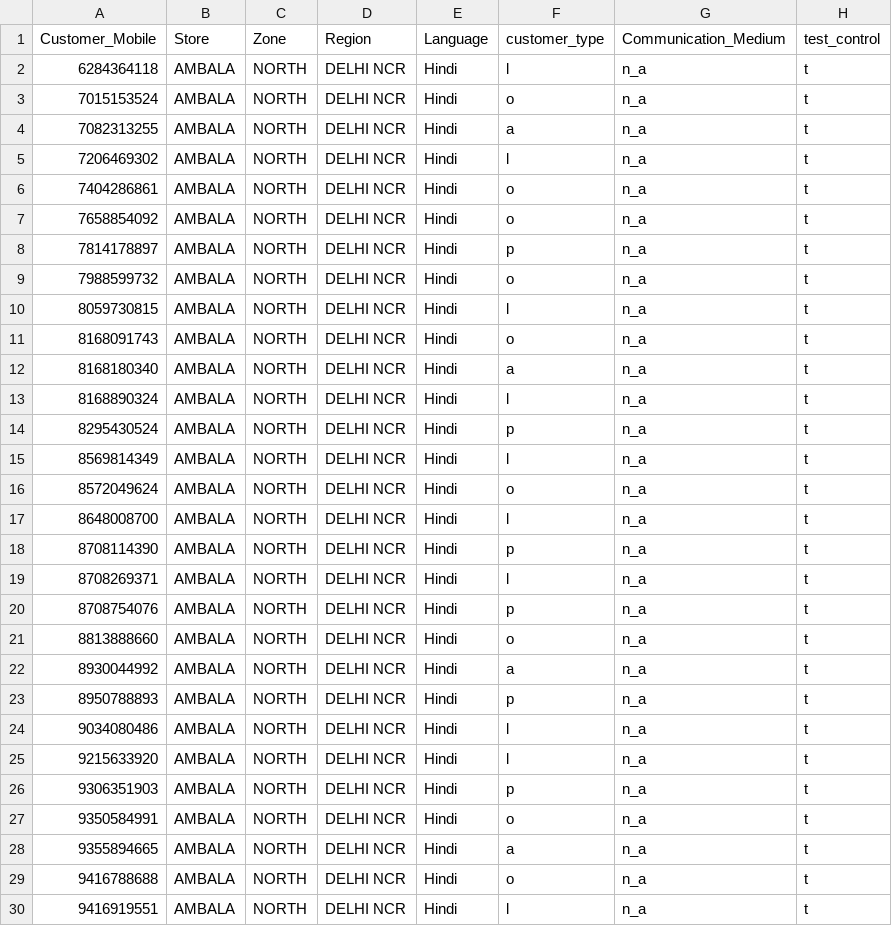
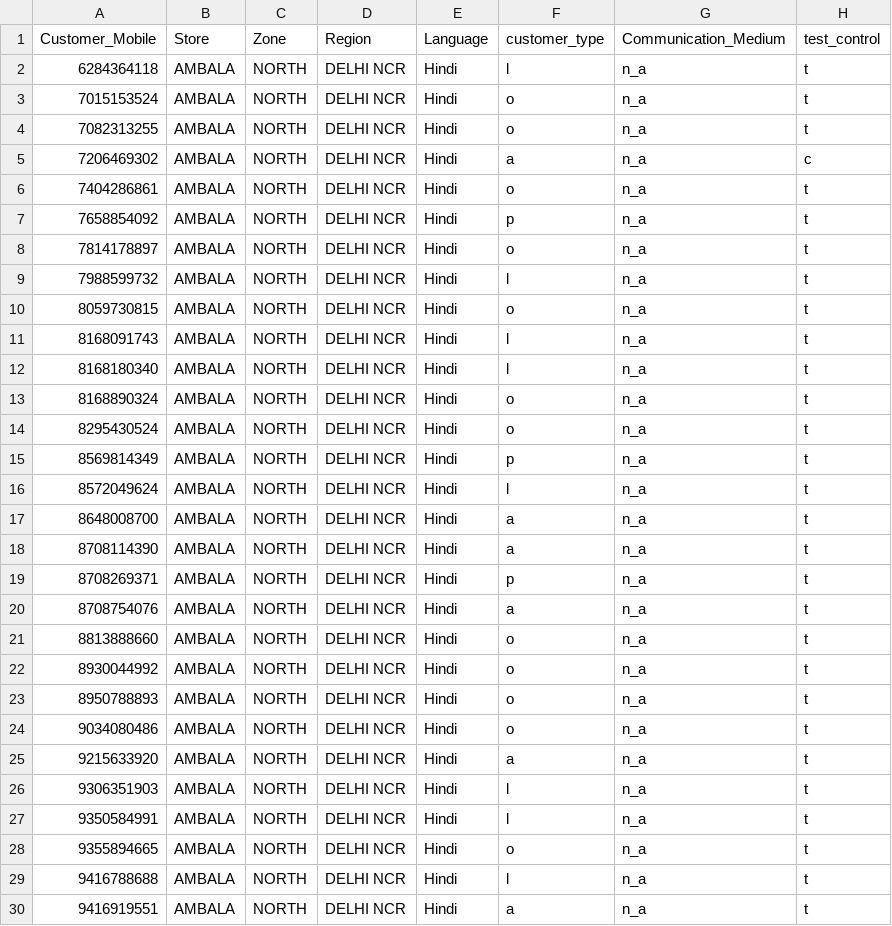
Before and after one commit to akashsharma26/dsc_training, a CSV file: output/regions/DELHI NCR/DELHI NCR.csv, drawn as a sheet; only a part is shown; the diff covers the shown part only.

```diff
--- a/output/regions/DELHI NCR/DELHI NCR.csv
+++ b/output/regions/DELHI NCR/DELHI NCR.csv
@@ -3,28 +3,28 @@
 7015153524,"AMBALA","NORTH","DELHI NCR","Hindi","o","n_a","t"
-7082313255,"AMBALA","NORTH","DELHI NCR","Hindi","a","n_a","t"
-7206469302,"AMBALA","NORTH","DELHI NCR","Hindi","l","n_a","t"
+7082313255,"AMBALA","NORTH","DELHI NCR","Hindi","o","n_a","t"
+7206469302,"AMBALA","NORTH","DELHI NCR","Hindi","a","n_a","c"
 7404286861,"AMBALA","NORTH","DELHI NCR","Hindi","o","n_a","t"
-7658854092,"AMBALA","NORTH","DELHI NCR","Hindi","o","n_a","t"
-7814178897,"AMBALA","NORTH","DELHI NCR","Hindi","p","n_a","t"
-7988599732,"AMBALA","NORTH","DELHI NCR","Hindi","o","n_a","t"
-8059730815,"AMBALA","NORTH","DELHI NCR","Hindi","l","n_a","t"
-8168091743,"AMBALA","NORTH","DELHI NCR","Hindi","o","n_a","t"
-8168180340,"AMBALA","NORTH","DELHI NCR","Hindi","a","n_a","t"
-8168890324,"AMBALA","NORTH","DELHI NCR","Hindi","l","n_a","t"
-8295430524,"AMBALA","NORTH","DELHI NCR","Hindi","p","n_a","t"
-8569814349,"AMBALA","NORTH","DELHI NCR","Hindi","l","n_a","t"
-8572049624,"AMBALA","NORTH","DELHI NCR","Hindi","o","n_a","t"
-8648008700,"AMBALA","NORTH","DELHI NCR","Hindi","l","n_a","t"
-8708114390,"AMBALA","NORTH","DELHI NCR","Hindi","p","n_a","t"
-8708269371,"AMBALA","NORTH","DELHI NCR","Hindi","l","n_a","t"
-8708754076,"AMBALA","NORTH","DELHI NCR","Hindi","p","n_a","t"
+7658854092,"AMBALA","NORTH","DELHI NCR","Hindi","p","n_a","t"
+7814178897,"AMBALA","NORTH","DELHI NCR","Hindi","o","n_a","t"
+7988599732,"AMBALA","NORTH","DELHI NCR","Hindi","l","n_a","t"
+8059730815,"AMBALA","NORTH","DELHI NCR","Hindi","o","n_a","t"
+8168091743,"AMBALA","NORTH","DELHI NCR","Hindi","l","n_a","t"
+8168180340,"AMBALA","NORTH","DELHI NCR","Hindi","l","n_a","t"
+8168890324,"AMBALA","NORTH","DELHI NCR","Hindi","o","n_a","t"
+8295430524,"AMBALA","NORTH","DELHI NCR","Hindi","o","n_a","t"
+8569814349,"AMBALA","NORTH","DELHI NCR","Hindi","p","n_a","t"
+8572049624,"AMBALA","NORTH","DELHI NCR","Hindi","l","n_a","t"
+8648008700,"AMBALA","NORTH","DELHI NCR","Hindi","a","n_a","t"
+8708114390,"AMBALA","NORTH","DELHI NCR","Hindi","a","n_a","t"
+8708269371,"AMBALA","NORTH","DELHI NCR","Hindi","p","n_a","t"
+8708754076,"AMBALA","NORTH","DELHI NCR","Hindi","a","n_a","t"
 8813888660,"AMBALA","NORTH","DELHI NCR","Hindi","o","n_a","t"
-8930044992,"AMBALA","NORTH","DELHI NCR","Hindi","a","n_a","t"
-8950788893,"AMBALA","NORTH","DELHI NCR","Hindi","p","n_a","t"
-9034080486,"AMBALA","NORTH","DELHI NCR","Hindi","l","n_a","t"
-9215633920,"AMBALA","NORTH","DELHI NCR","Hindi","l","n_a","t"
-9306351903,"AMBALA","NORTH","DELHI NCR","Hindi","p","n_a","t"
-9350584991,"AMBALA","NORTH","DELHI NCR","Hindi","o","n_a","t"
-9355894665,"AMBALA","NORTH","DELHI NCR","Hindi","a","n_a","t"
-9416788688,"AMBALA","NORTH","DELHI NCR","Hindi","o","n_a","t"
-9416919551,"AMBALA","NORTH","DELHI NCR","Hindi","l","n_a","t"
+8930044992,"AMBALA","NORTH","DELHI NCR","Hindi","o","n_a","t"
+8950788893,"AMBALA","NORTH","DELHI NCR","Hindi","o","n_a","t"
+9034080486,"AMBALA","NORTH","DELHI NCR","Hindi","o","n_a","t"
+9215633920,"AMBALA","NORTH","DELHI NCR","Hindi","a","n_a","t"
+9306351903,"AMBALA","NORTH","DELHI NCR","Hindi","l","n_a","t"
+9350584991,"AMBALA","NORTH","DELHI NCR","Hindi","l","n_a","t"
+9355894665,"AMBALA","NORTH","DELHI NCR","Hindi","o","n_a","t"
+9416788688,"AMBALA","NORTH","DELHI NCR","Hindi","l","n_a","t"
+9416919551,"AMBALA","NORTH","DELHI NCR","Hindi","a","n_a","t"
```
Also changed, not shown: 25 edited cells elsewhere in this file, output/regions/BIHAR 1/BIHAR 1.csv, output/regions/BIHAR 2/BIHAR 2.csv, 23 other files.
